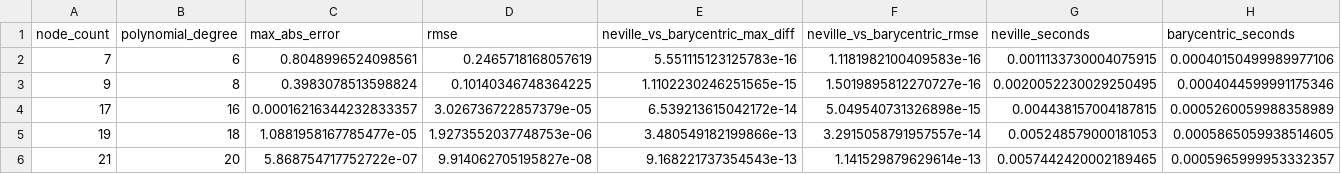
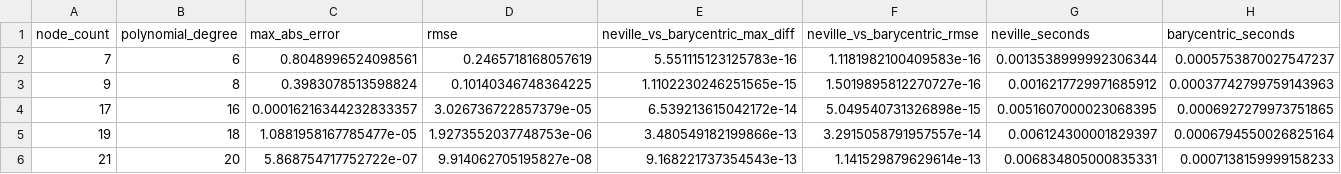
Before and after one commit to Void0312Aurora/computational-physics-homework-2026, a CSV file: 05/result/problem3_sine_error_summary.csv, drawn as a sheet.

```diff
--- a/05/result/problem3_sine_error_summary.csv
+++ b/05/result/problem3_sine_error_summary.csv
@@ -1,6 +1,6 @@
 node_count,polynomial_degree,max_abs_error,rmse,neville_vs_barycentric_max_diff,neville_vs_barycentric_rmse,neville_seconds,barycentric_seconds
-7,6,0.8048996524098561,0.2465718168057619,5.551115123125783e-16,1.1181982100409583e-16,0.0011133730004075915,0.00040150499989977106
-9,8,0.3983078513598824,0.10140346748364225,1.1102230246251565e-15,1.5019895812270727e-16,0.0020052230029250495,0.0004044599991175346
-17,16,0.00016216344232833357,3.026736722857379e-05,6.539213615042172e-14,5.049540731326898e-15,0.004438157004187815,0.0005260059988358989
-19,18,1.0881958167785477e-05,1.9273552037748753e-06,3.480549182199866e-13,3.2915058791957557e-14,0.005248579000181053,0.0005865059938514605
-21,20,5.868754717752722e-07,9.914062705195827e-08,9.168221737354543e-13,1.141529879629614e-13,0.0057442420002189465,0.0005965999953332357
+7,6,0.8048996524098561,0.2465718168057619,5.551115123125783e-16,1.1181982100409583e-16,0.0013538999992306344,0.0005753870027547237
+9,8,0.3983078513598824,0.10140346748364225,1.1102230246251565e-15,1.5019895812270727e-16,0.0016217729971685912,0.00037742799759143963
+17,16,0.00016216344232833357,3.026736722857379e-05,6.539213615042172e-14,5.049540731326898e-15,0.0051607000023068395,0.0006927279973751865
+19,18,1.0881958167785477e-05,1.9273552037748753e-06,3.480549182199866e-13,3.2915058791957557e-14,0.006124300001829397,0.0006794550026825164
+21,20,5.868754717752722e-07,9.914062705195827e-08,9.168221737354543e-13,1.141529879629614e-13,0.006834805000835331,0.0007138159999158233
```
Also changed, not shown: 05/result/problem2_runge_error_summary.csv, 41 other files.
